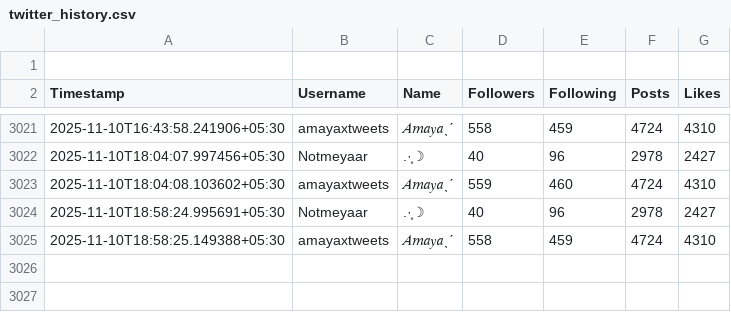
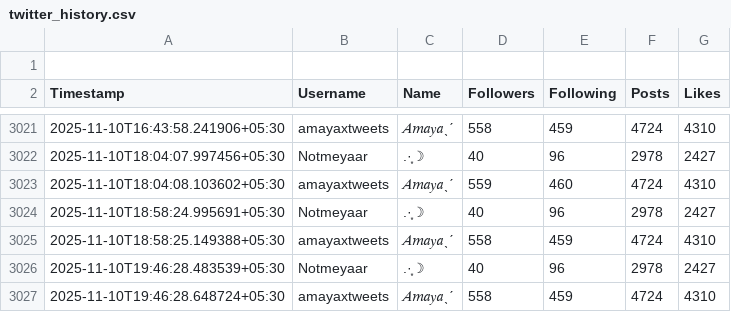
Before and after one commit to nightfury57211/x-tracker, a CSV file: data/twitter_history.csv, drawn as a sheet; only a part is shown, gaps mark what is left out.

```diff
--- a/data/twitter_history.csv
+++ b/data/twitter_history.csv
@@ -3025 +3025,3 @@ Timestamp,Username,Name,Followers,Following,Posts,Likes
 2025-11-10T18:58:25.149388+05:30,amayaxtweets,𝐴𝑚𝑎𝑦𝑎ˎˊ,558,459,4724,4310
+2025-11-10T19:46:28.483539+05:30,Notmeyaar,.·͙☽,40,96,2978,2427
+2025-11-10T19:46:28.648724+05:30,amayaxtweets,𝐴𝑚𝑎𝑦𝑎ˎˊ,558,459,4724,4310
```
Also changed, not shown: 1 other file.
